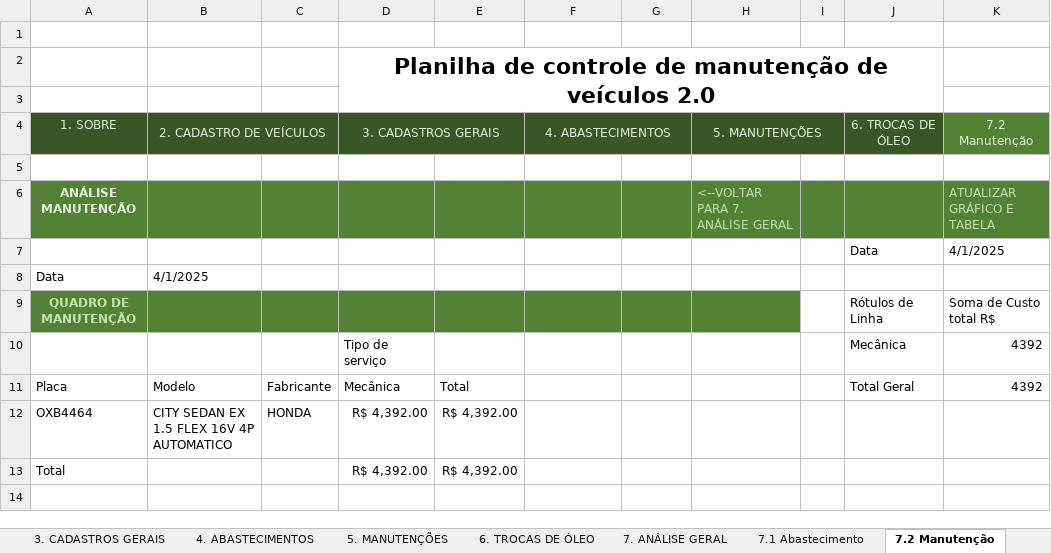
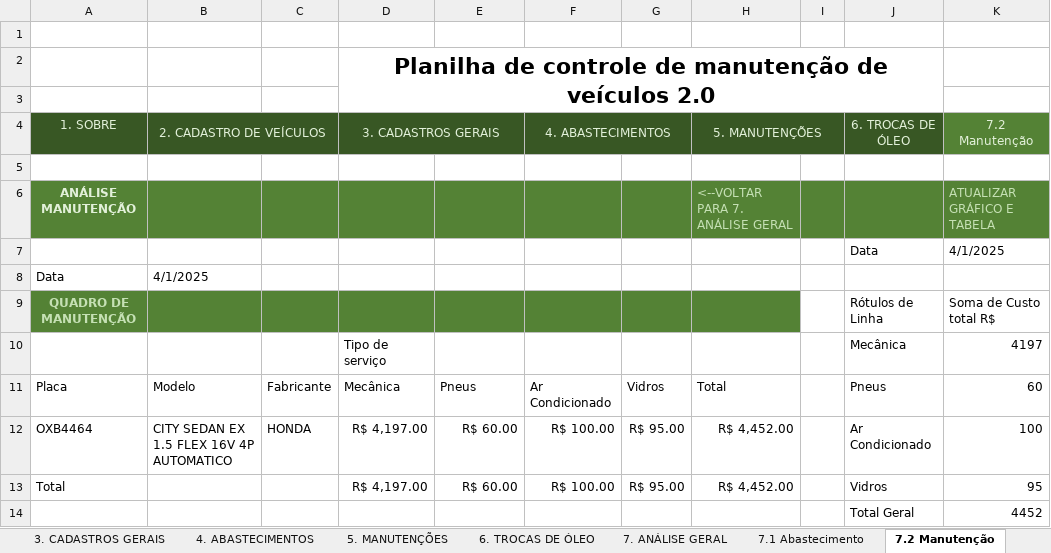
Before and after one commit to marcoskeller/manutencao_veiculo, an Excel workbook: dados/Controle_Manutencao_Honda_City.xlsm, sheet 7.2 Manutenção, drawn as a sheet; values as stored, in another font and other column widths than the file's, no borders; charts and pictures not drawn; removed rows and columns are numbered as before the commit, all else as after; the diff names each change by its address in the sheet, - before the commit and + after, or states it on an @@ line.

```diff
--- a/dados/Controle_Manutencao_Honda_City.xlsm (sheet 7.2 Manutenção)
+++ b/dados/Controle_Manutencao_Honda_City.xlsm (sheet 7.2 Manutenção)
-K10: 4392
+K10: 4197
-E11: Total
+E11: Pneus
-F11: (empty)
+F11: Ar Condicionado
-G11: (empty)
+G11: Vidros
-H11: (empty)
+H11: Total
-J11: Total Geral
+J11: Pneus
-K11: 4392
+K11: 60
-D12: R$ 4,392.00
+D12: R$ 4,197.00
-E12: R$ 4,392.00
+E12: R$ 60.00
-F12: (empty)
+F12: R$ 100.00
-G12: (empty)
+G12: R$ 95.00
-H12: (empty)
+H12: R$ 4,452.00
-J12: (empty)
+J12: Ar Condicionado
-K12: (empty)
+K12: 100
-row 13: Total |  |  | R$ 4,392.00 | R$ 4,392.00
+row 13: Total |  |  | R$ 4,197.00 | R$ 60.00 | R$ 100.00 | R$ 95.00 | R$ 4,452.00 |  | Vidros | 95
+row 14:  |  |  |  |  |  |  |  |  | Total Geral | 4452
```
Also changed, not shown: sheet 5. MANUTENÇÕES, sheet 7.1 Abastecimento, sheet 3. CADASTROS GERAIS, sheet 4. ABASTECIMENTOS, sheet 7.3 Troca de óleo, sheet 6. TROCAS DE ÓLEO, 2 more sheets, charts or pictures, 3 other files.
